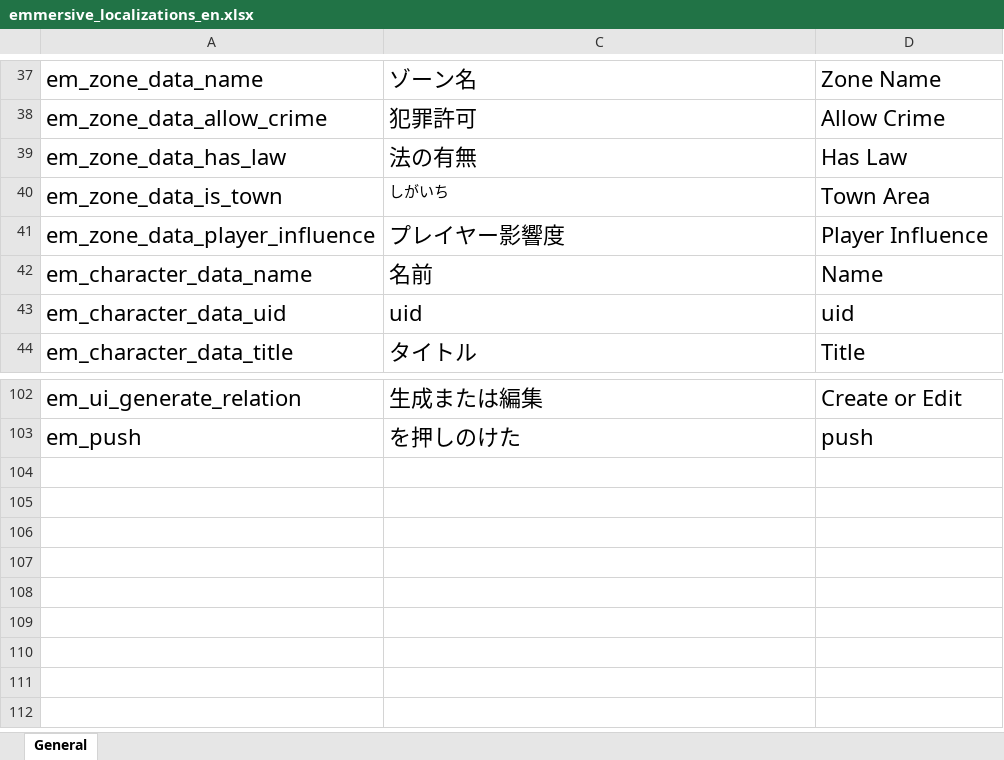
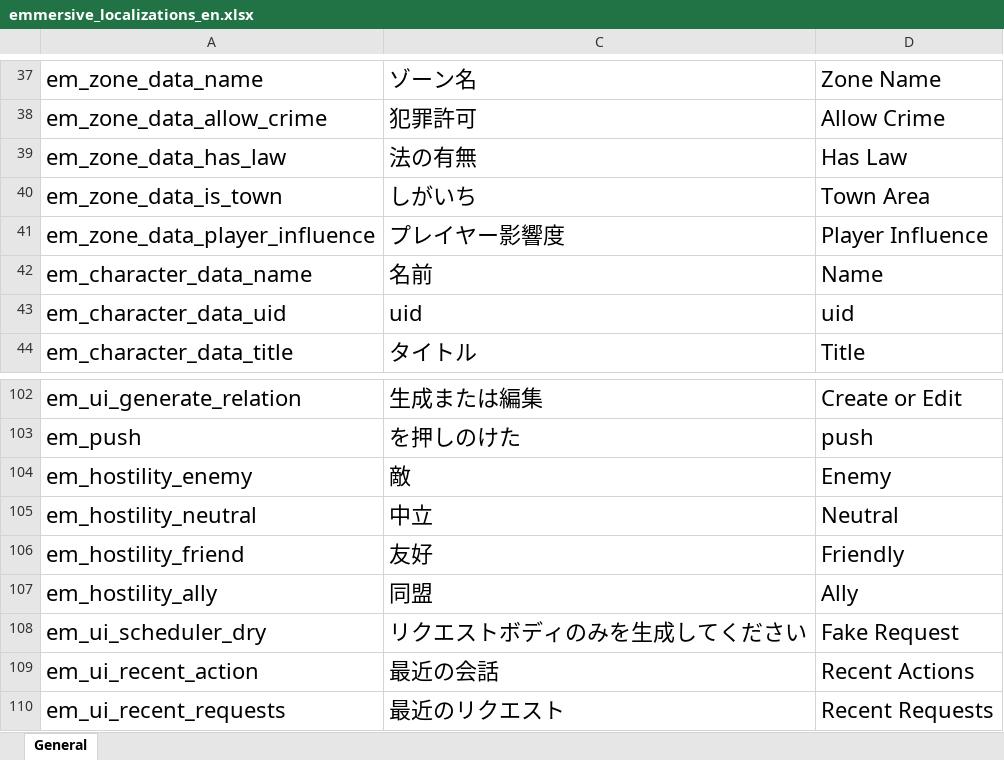
Before and after one commit to gottyduke/Elin.Plugins, an Excel workbook: Emmersive/package/LangMod/EN/emmersive_localizations_en.xlsx, sheet General, drawn as a sheet; only a part is shown, gaps mark what is left out; values as stored, in another font and other column widths than the file's, no borders; the diff names each change by its address in the sheet, - before the commit and + after, or states it on an @@ line.

```diff
--- a/Emmersive/package/LangMod/EN/emmersive_localizations_en.xlsx (sheet General)
+++ b/Emmersive/package/LangMod/EN/emmersive_localizations_en.xlsx (sheet General)
@@ C40 text size: larger @@
+row 104: em_hostility_enemy | 敵 | Enemy
+row 105: em_hostility_neutral | 中立 | Neutral
+row 106: em_hostility_friend | 友好 | Friendly
+row 107: em_hostility_ally | 同盟 | Ally
+row 108: em_ui_scheduler_dry | リクエストボディのみを生成してください | Fake Request
+row 109: em_ui_recent_action | 最近の会話 | Recent Actions
+row 110: em_ui_recent_requests | 最近のリクエスト | Recent Requests
```
Also changed, not shown: Emmersive/package/LangMod/CN/emmersive_localizations_cn.xlsx, 4 other files.
